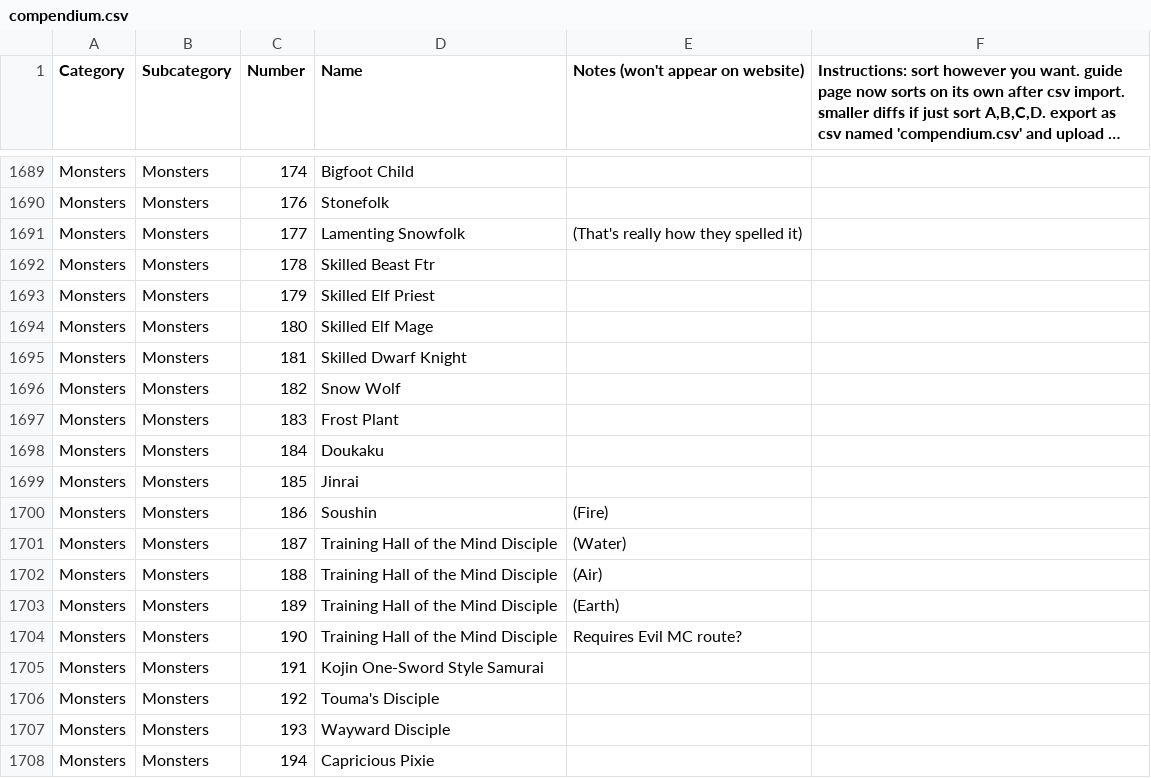
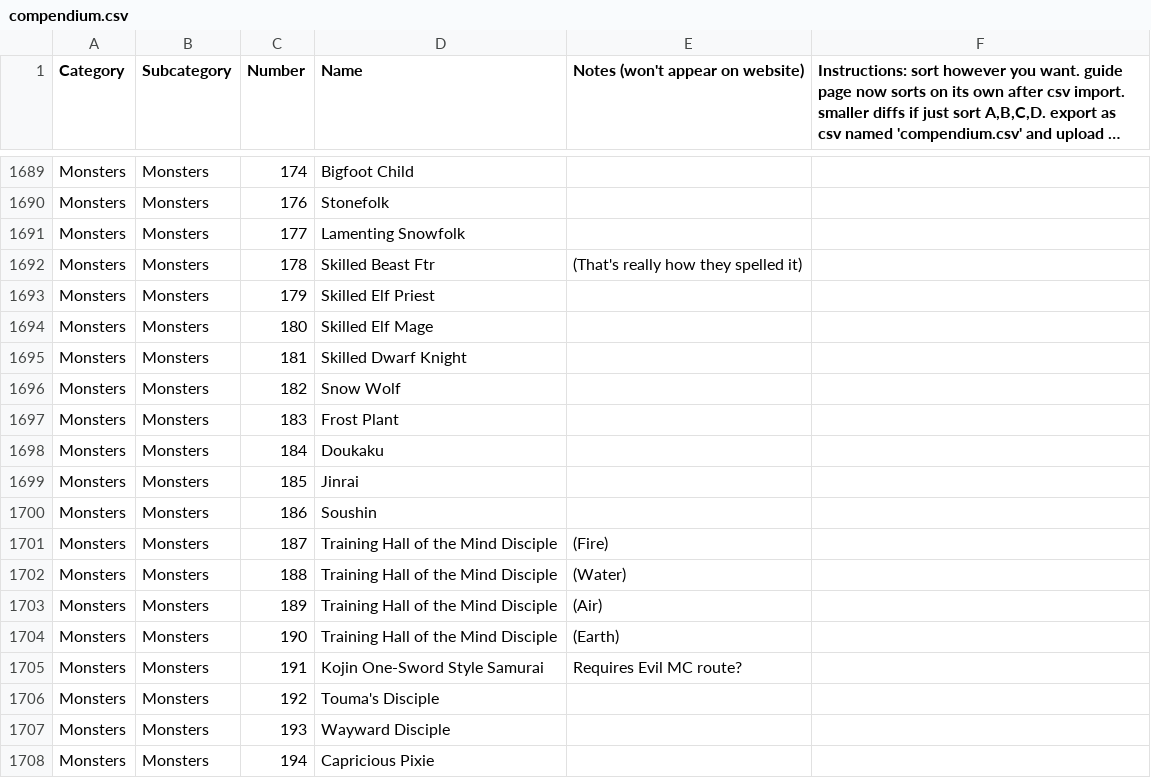
Before and after one commit to itsnicksia/wizardry-daphne-guide, a CSV file: data/compendium.csv, drawn as a sheet; only a part is shown, gaps mark what is left out; long unchanged cells end in ….

Commit message:
fix row shift

```diff
--- a/data/compendium.csv
+++ b/data/compendium.csv
@@ -1690,4 +1690,4 @@ Monsters,Monsters,174,Bigfoot Child,,
 Monsters,Monsters,176,Stonefolk,,
-Monsters,Monsters,177,Lamenting Snowfolk,(That's really how they spelled it),
-Monsters,Monsters,178,Skilled Beast Ftr,,
+Monsters,Monsters,177,Lamenting Snowfolk,,
+Monsters,Monsters,178,Skilled Beast Ftr,(That's really how they spelled it),
 Monsters,Monsters,179,Skilled Elf Priest,,
@@ -1699,8 +1699,8 @@ Monsters,Monsters,184,Doukaku,,
 Monsters,Monsters,185,Jinrai,,
-Monsters,Monsters,186,Soushin,(Fire),
-Monsters,Monsters,187,Training Hall of the Mind Disciple,(Water),
-Monsters,Monsters,188,Training Hall of the Mind Disciple,(Air),
-Monsters,Monsters,189,Training Hall of the Mind Disciple,(Earth),
-Monsters,Monsters,190,Training Hall of the Mind Disciple,Requires Evil MC route?,
-Monsters,Monsters,191,Kojin One-Sword Style Samurai,,
+Monsters,Monsters,186,Soushin,,
+Monsters,Monsters,187,Training Hall of the Mind Disciple,(Fire),
+Monsters,Monsters,188,Training Hall of the Mind Disciple,(Water),
+Monsters,Monsters,189,Training Hall of the Mind Disciple,(Air),
+Monsters,Monsters,190,Training Hall of the Mind Disciple,(Earth),
+Monsters,Monsters,191,Kojin One-Sword Style Samurai,Requires Evil MC route?,
 Monsters,Monsters,192,Touma's Disciple,,
```
